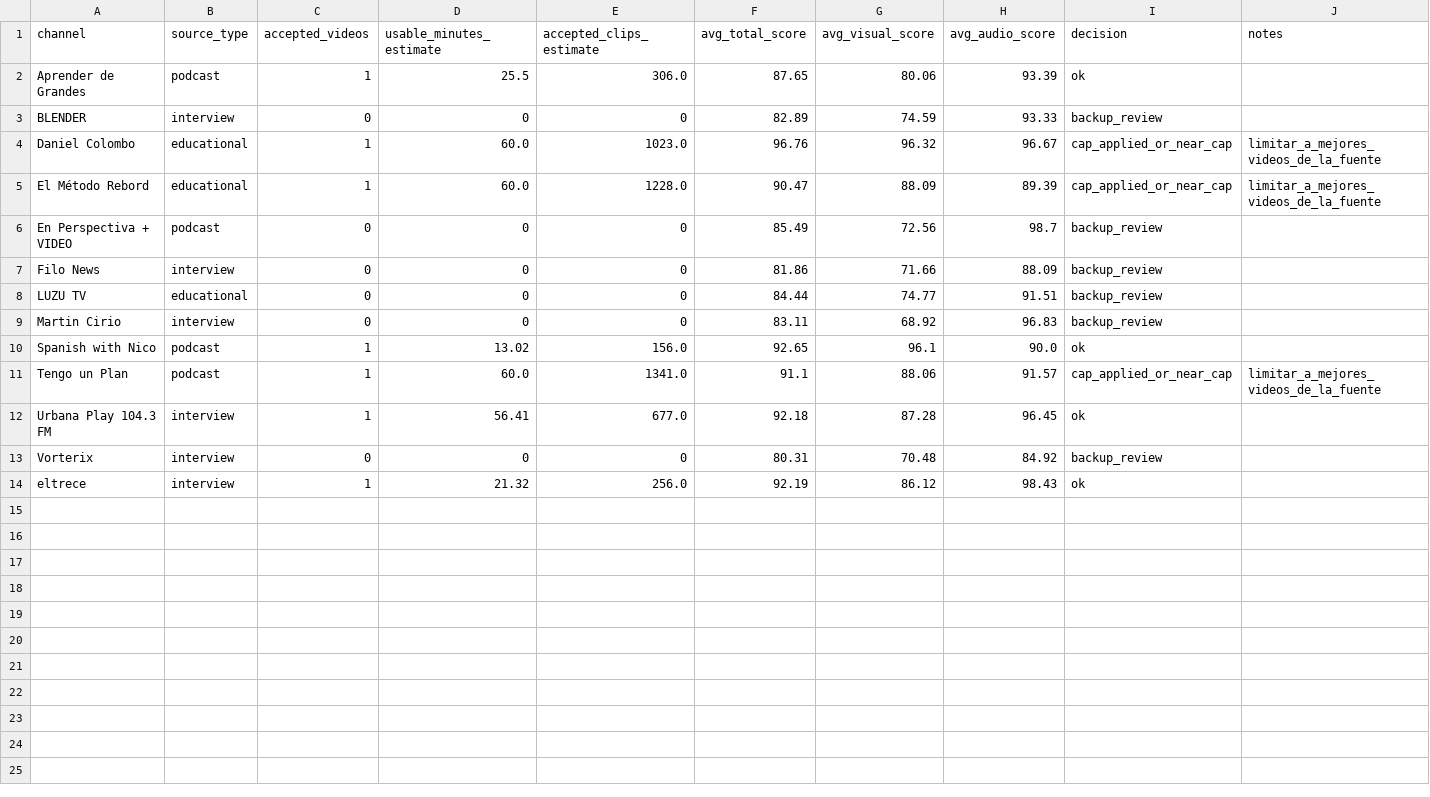
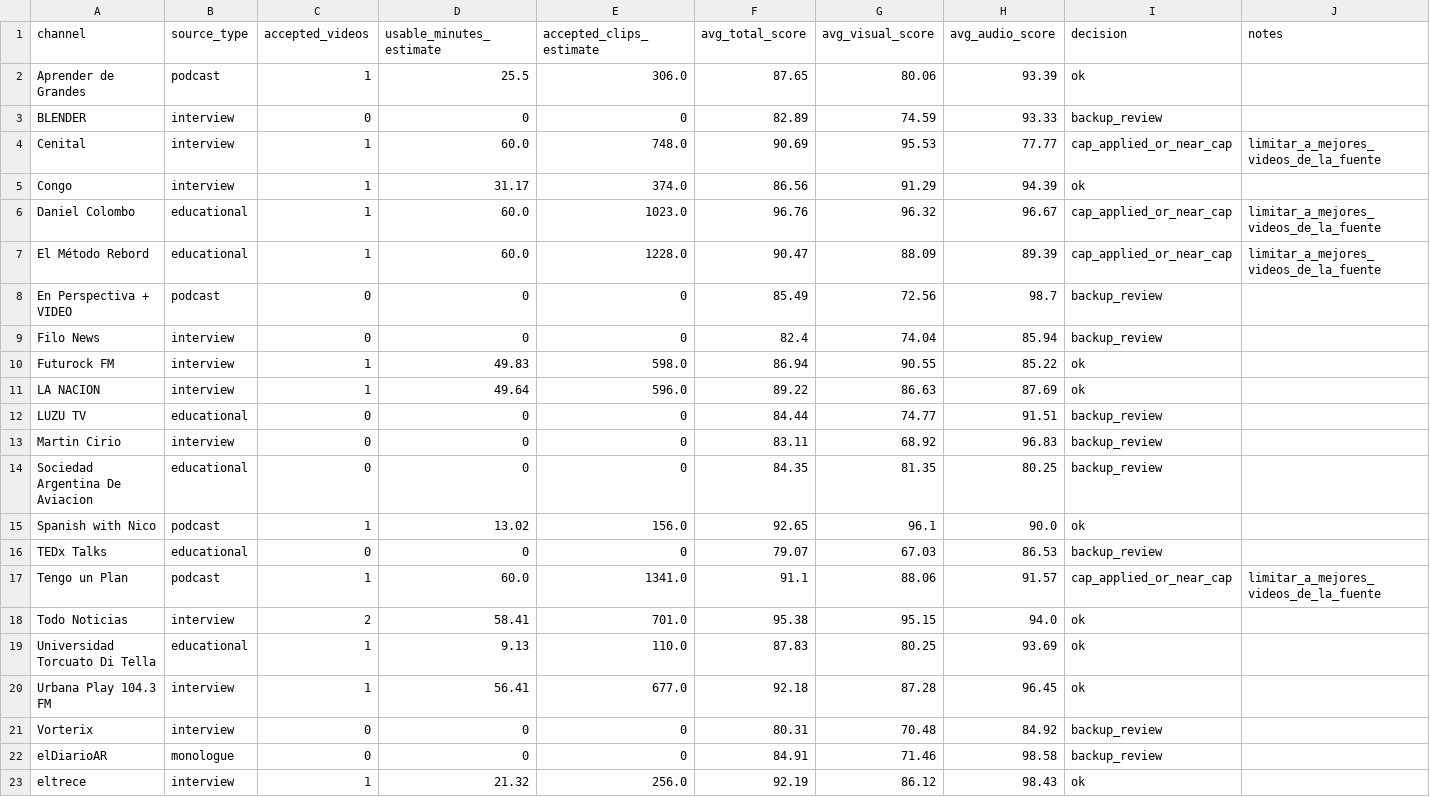
Before and after one commit to mateobramer/labios-argentos, a CSV file: data_discovery/outputs/source_diversity_report.csv, drawn as a sheet.

Commit message:
Escalar discovery con ASR liviano

```diff
--- a/data_discovery/outputs/source_diversity_report.csv
+++ b/data_discovery/outputs/source_diversity_report.csv
@@ -3,2 +3,4 @@ Aprender de Grandes,podcast,1,25.5,306.0,87.65,80.06,93.39,ok,
 BLENDER,interview,0,0,0,82.89,74.59,93.33,backup_review,
+Cenital,interview,1,60.0,748.0,90.69,95.53,77.77,cap_applied_or_near_cap,limitar_a_mejores_videos_de_la_fuente
+Congo,interview,1,31.17,374.0,86.56,91.29,94.39,ok,
 Daniel Colombo,educational,1,60.0,1023.0,96.76,96.32,96.67,cap_applied_or_near_cap,limitar_a_mejores_videos_de_la_fuente
@@ -6,9 +8,16 @@ El Método Rebord,educational,1,60.0,1228.0,90.47,88.09,89.39,cap_applied_or_nea
 En Perspectiva + VIDEO ,podcast,0,0,0,85.49,72.56,98.7,backup_review,
-Filo News,interview,0,0,0,81.86,71.66,88.09,backup_review,
+Filo News,interview,0,0,0,82.4,74.04,85.94,backup_review,
+Futurock FM,interview,1,49.83,598.0,86.94,90.55,85.22,ok,
+LA NACION,interview,1,49.64,596.0,89.22,86.63,87.69,ok,
 LUZU TV,educational,0,0,0,84.44,74.77,91.51,backup_review,
 Martin Cirio,interview,0,0,0,83.11,68.92,96.83,backup_review,
+Sociedad Argentina De Aviacion,educational,0,0,0,84.35,81.35,80.25,backup_review,
 Spanish with Nico,podcast,1,13.02,156.0,92.65,96.1,90.0,ok,
+TEDx Talks,educational,0,0,0,79.07,67.03,86.53,backup_review,
 Tengo un Plan,podcast,1,60.0,1341.0,91.1,88.06,91.57,cap_applied_or_near_cap,limitar_a_mejores_videos_de_la_fuente
+Todo Noticias,interview,2,58.41,701.0,95.38,95.15,94.0,ok,
+Universidad Torcuato Di Tella,educational,1,9.13,110.0,87.83,80.25,93.69,ok,
 Urbana Play 104.3 FM,interview,1,56.41,677.0,92.18,87.28,96.45,ok,
 Vorterix,interview,0,0,0,80.31,70.48,84.92,backup_review,
+elDiarioAR,monologue,0,0,0,84.91,71.46,98.58,backup_review,
 eltrece,interview,1,21.32,256.0,92.19,86.12,98.43,ok,
```
Also changed, not shown: 47 other files.
